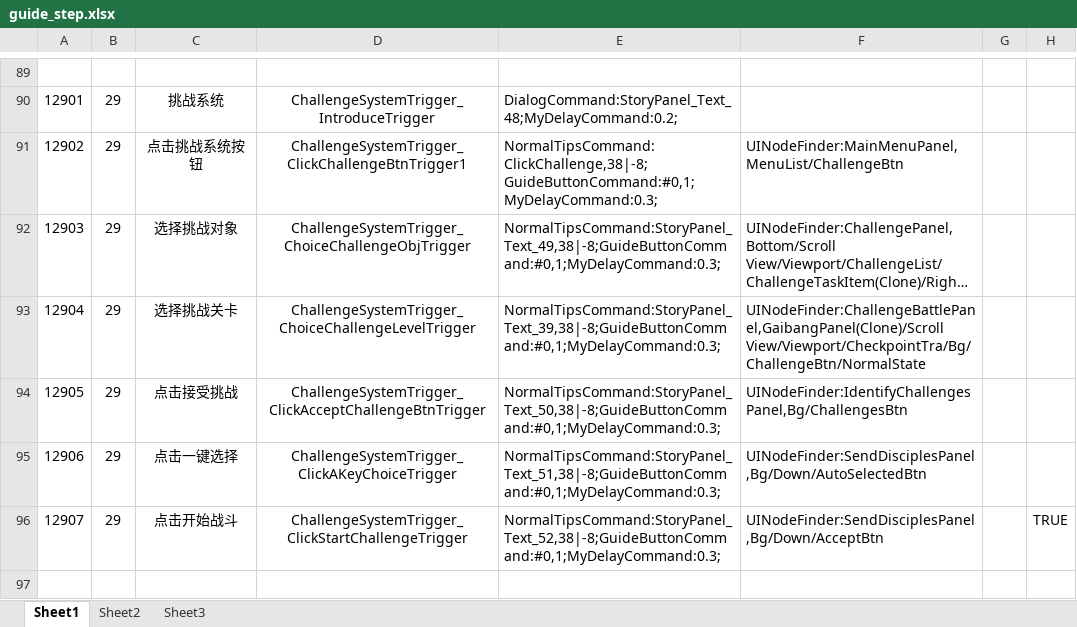
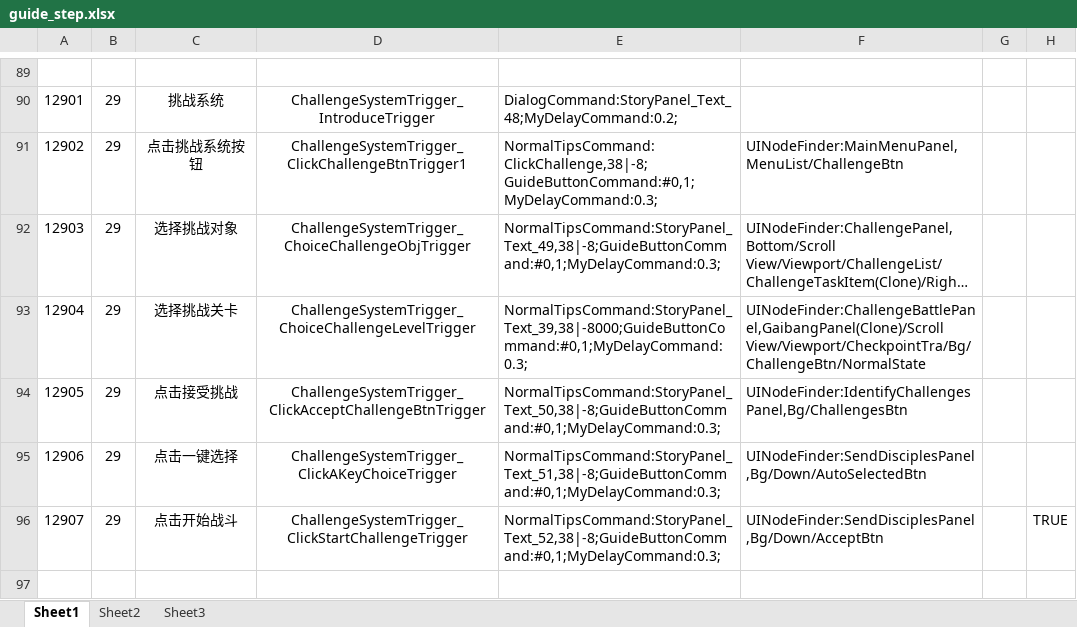
Before and after one commit to tkonexhh/simswordsman, an Excel workbook: Tables/Sources/guide/guide_step.xlsx, sheet Sheet1, drawn as a sheet; only a part is shown, gaps mark what is left out; long unchanged cells end in …; values as stored, in another font and other column widths than the file's, no borders; the diff names each change by its address in the sheet, - before the commit and + after, or states it on an @@ line.

Commit message:
向导调整按钮选择 将话板下移使其看不到

```diff
--- a/Tables/Sources/guide/guide_step.xlsx (sheet Sheet1)
+++ b/Tables/Sources/guide/guide_step.xlsx (sheet Sheet1)
-E93: NormalTipsCommand:StoryPanel_Text_39,38|-8;GuideButtonCommand:#0,1;MyDelayCommand:0.3;
+E93: NormalTipsCommand:StoryPanel_Text_39,38|-8000;GuideButtonCommand:#0,1;MyDelayCommand:0.3;
```
